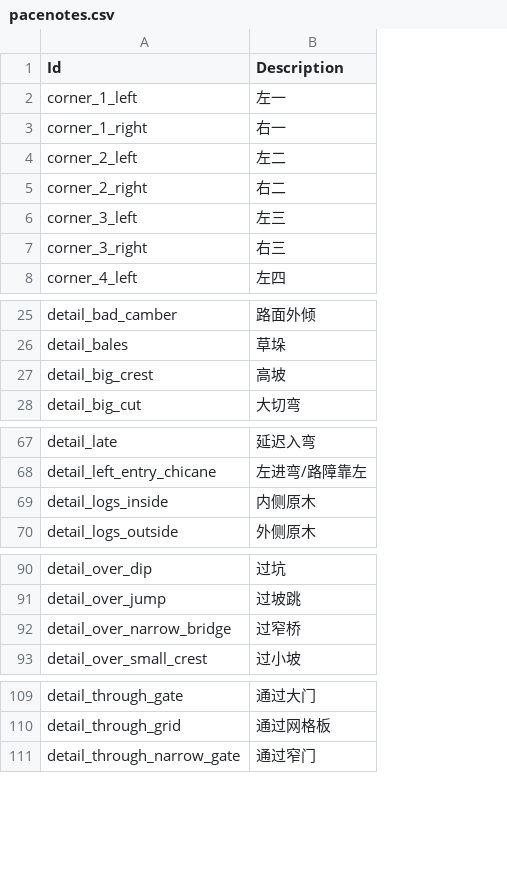
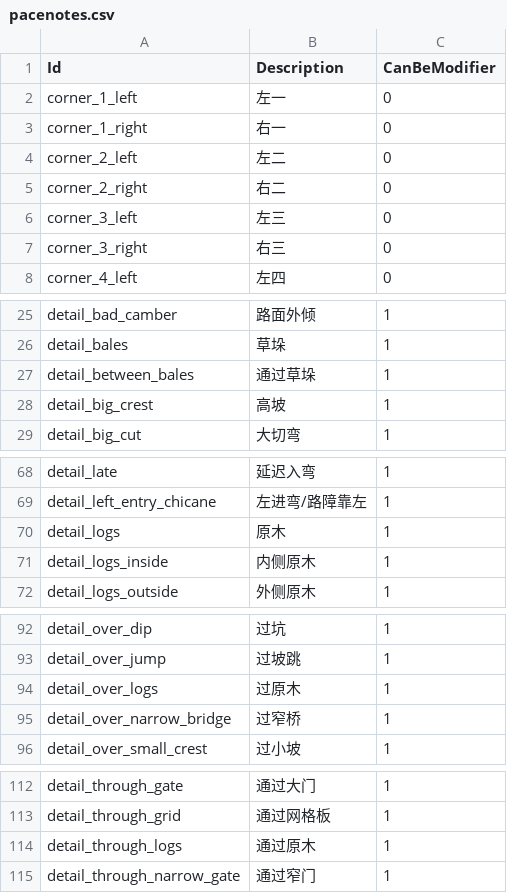
Before and after one commit to strawhatboy/ztmz_pacenote, a CSV file: ZTMZ.PacenoteTool.ScriptEditor/pacenotes.csv, drawn as a sheet; only a part is shown, gaps mark what is left out; the diff names each change by its address in the sheet, - before the commit and + after, or states it on an @@ line.

```diff
--- a/ZTMZ.PacenoteTool.ScriptEditor/pacenotes.csv
+++ b/ZTMZ.PacenoteTool.ScriptEditor/pacenotes.csv
+column C (CanBeModifier), rows 2-8: all 0; rows 25-26: 1 | 1; rows 28-29: 1 | 1; rows 68-69: 1 | 1; rows 71-72: 1 | 1; rows 92-93: 1 | 1; rows 95-96: 1 | 1; rows 112-113: 1 | 1; row 115: 1
+row 27: detail_between_bales | 通过草垛 | 1
+row 70: detail_logs | 原木 | 1
+row 94: detail_over_logs | 过原木 | 1
+row 114: detail_through_logs | 通过原木 | 1
```
Also changed, not shown: ZTMZ.PacenoteTool.ScriptEditor/aliases.csv, ZTMZ.PacenoteTool.ScriptEditor/fallback.csv, 9 other files.
